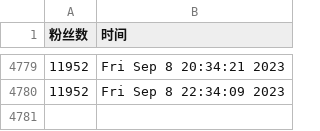
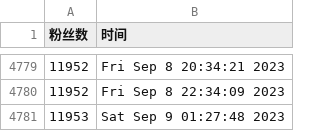
Before and after one commit to doombeaker/Larva, a CSV file: scripts/ttlarva-follower.csv, drawn as a sheet; only a part is shown, gaps mark what is left out.

Commit message:
update followers count daily

```diff
--- a/scripts/ttlarva-follower.csv
+++ b/scripts/ttlarva-follower.csv
@@ -4780 +4780,2 @@
 11952,Fri Sep  8 22:34:09 2023
+11953,Sat Sep  9 01:27:48 2023
```
